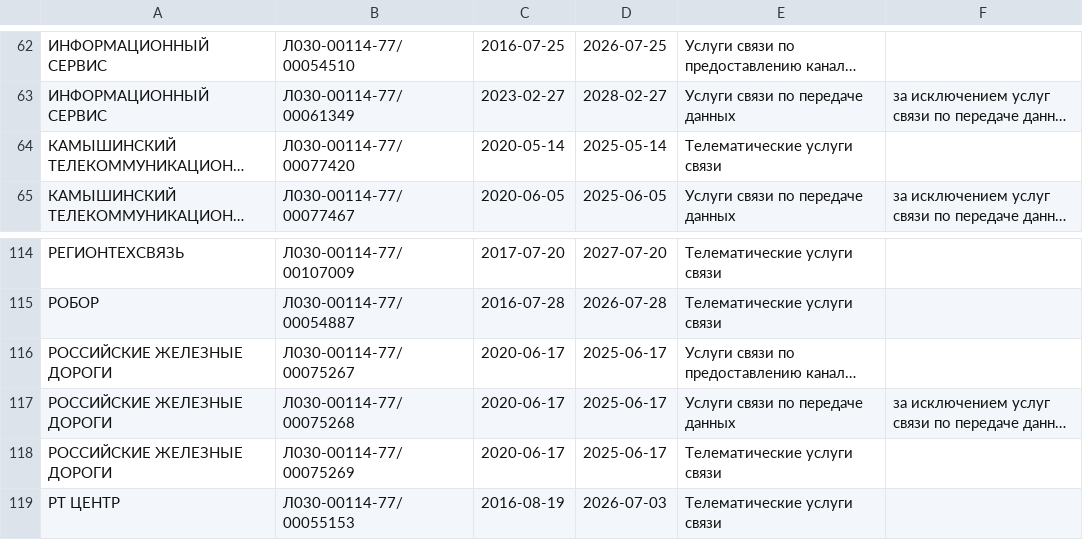
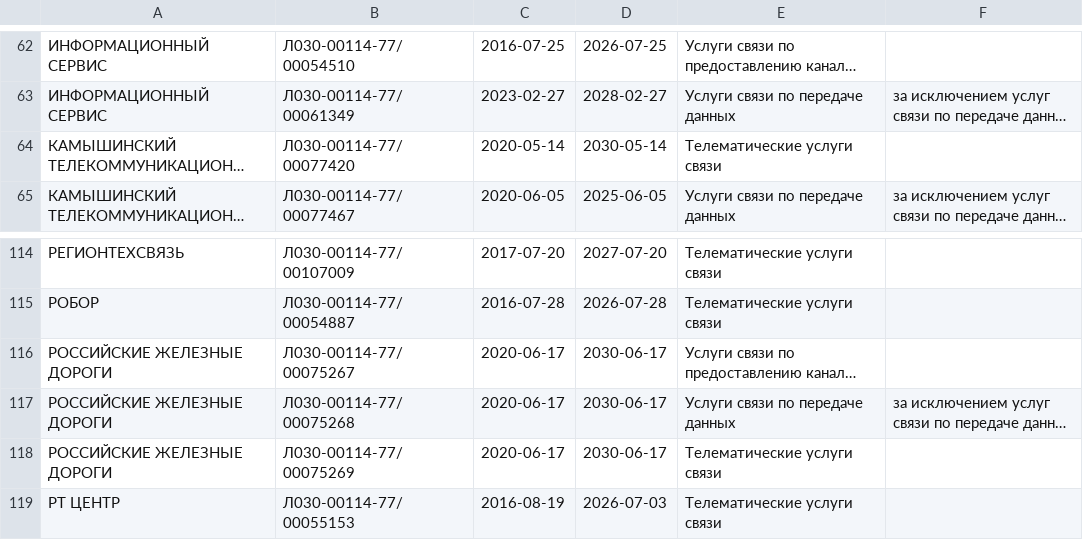
Before and after one commit to Urlandi/rkn-opendata-vlg, a CSV file: volgograd.lic.csv, drawn as a sheet; only a part is shown, gaps mark what is left out; long unchanged cells end in …; the diff names each change by its address in the sheet, - before the commit and + after, or states it on an @@ line.

```diff
--- a/volgograd.lic.csv
+++ b/volgograd.lic.csv
-D64: 2025-05-14
+D64: 2030-05-14
-D116:D118: 2025-06-17
+D116:D118: 2030-06-17
```
Also changed, not shown: 1 other file.
